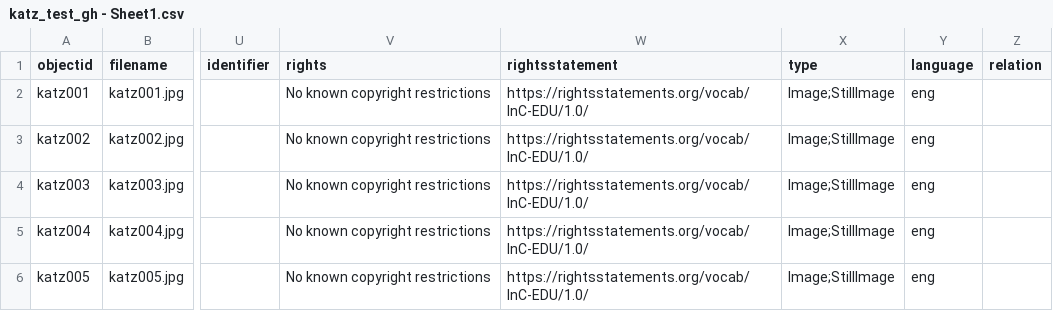
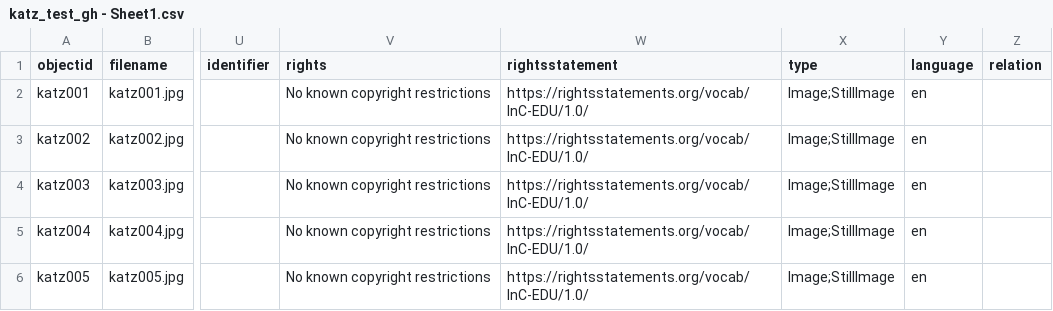
Before and after one commit to ColbyKatz/women-in-war, a CSV file: _data/katz_test_gh - Sheet1.csv, drawn as a sheet; only a part is shown, gaps mark what is left out; the diff names each change by its address in the sheet, - before the commit and + after, or states it on an @@ line.

Commit message:
Add files via upload
Tring again to upload csv file

```diff
--- a/_data/katz_test_gh - Sheet1.csv
+++ b/_data/katz_test_gh - Sheet1.csv
-Y2:Y6 (language): eng
+Y2:Y6 (language): en
```
